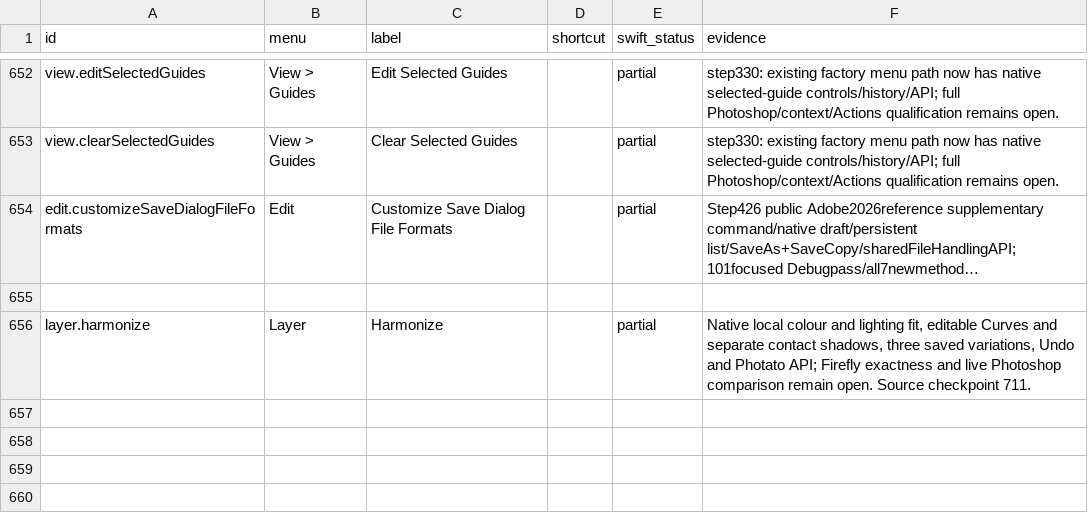
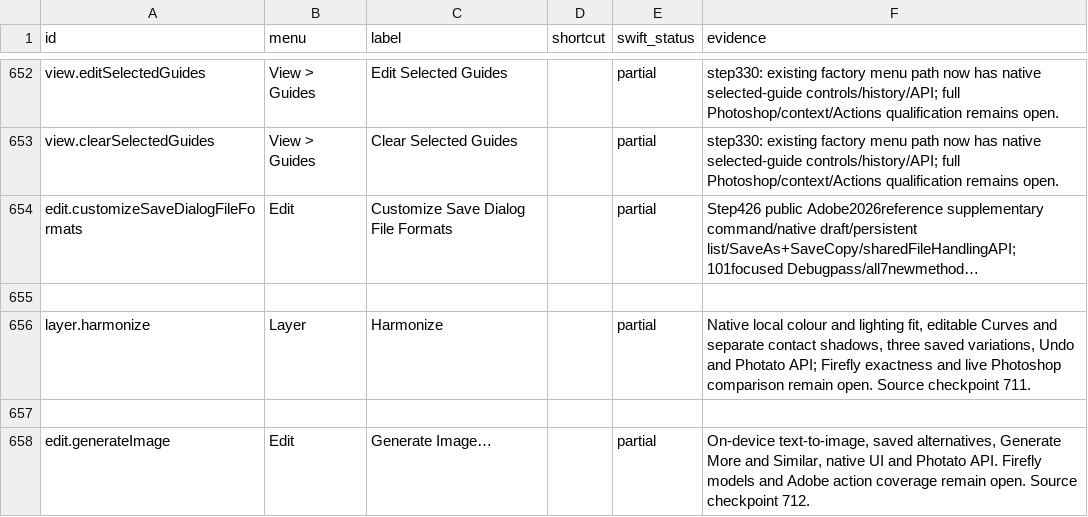
Before and after one commit to ForensicIntelligence/Photato, a CSV file: PhotoCraftSwift/docs/COMMAND_PARITY.csv, drawn as a sheet; only a part is shown, gaps mark what is left out; long unchanged cells end in …; the diff names each change by its address in the sheet, - before the commit and + after, or states it on an @@ line.

Commit message:
Generate editable images from text on-device (712)

```diff
--- a/PhotoCraftSwift/docs/COMMAND_PARITY.csv
+++ b/PhotoCraftSwift/docs/COMMAND_PARITY.csv
+row 657: (empty)
+row 658: edit.generateImage | Edit | Generate Image… |  | partial | On-device text-to-image, saved alternatives, Generate More and Similar, native UI and Photato API. Firefly models and Adobe action coverage remain open. Source checkpoint 712.
```
Also changed, not shown: 29 other files.
